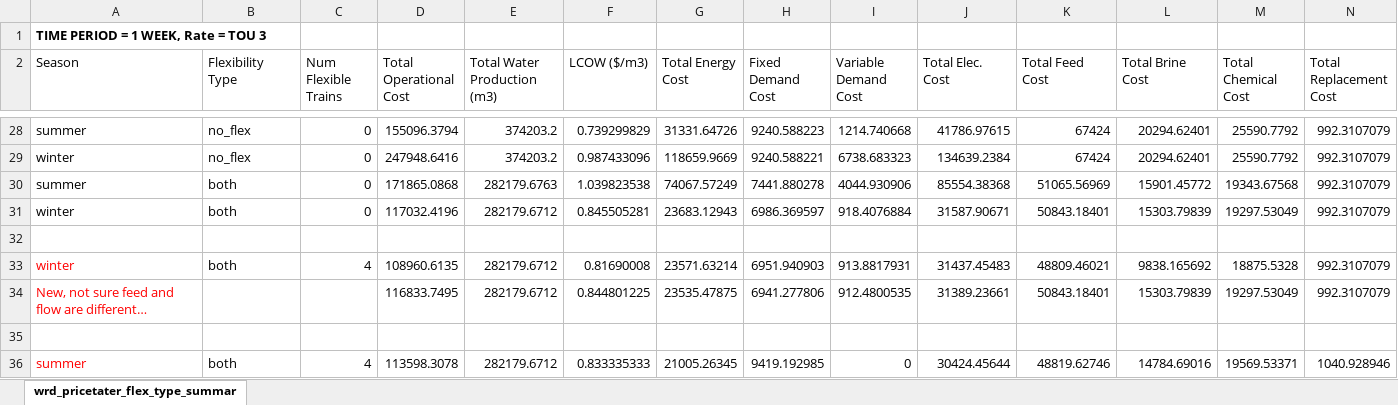
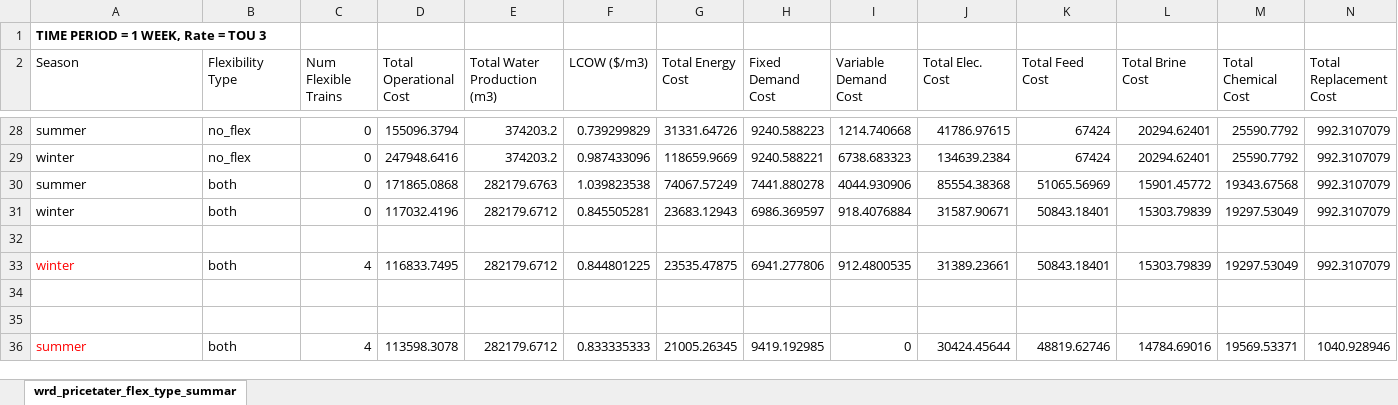
Before and after one commit to jakechurchi/watertap, an Excel workbook: tutorials/flex_ro/wrd_pricetater_flex_type_summary.xlsx, sheet wrd_pricetater_flex_type_summar, drawn as a sheet; only a part is shown, gaps mark what is left out; values as stored, in another font and other column widths than the file's, no borders; removed rows and columns are numbered as before the commit, all else as after; rows hold the shown columns only; the diff names each change by its address in the sheet, - before the commit and + after, or states it on an @@ line.

Commit message:
defining a baseline flow_type with three trains on at steady state

```diff
--- a/tutorials/flex_ro/wrd_pricetater_flex_type_summary.xlsx (sheet wrd_pricetater_flex_type_summar)
+++ b/tutorials/flex_ro/wrd_pricetater_flex_type_summary.xlsx (sheet wrd_pricetater_flex_type_summar)
-row 33: winter | both | 4 | 108960.6135 | 282179.6712 | 0.81690008 | 23571.63214 | 6951.940903 | 913.8817931 | 31437.45483 | 48809.46021 | 9838.165692 | 18875.5328 | 992.3107079
-A33 (Season): New, not sure feed and flow are different…
+A33 (Season): winter
-B33 (Flexibility Type): (empty)
+B33 (Flexibility Type): both
-C33 (Num Flexible Trains): (empty)
+C33 (Num Flexible Trains): 4
+row 34: (empty)
```
Also changed, not shown: 2 other files.
